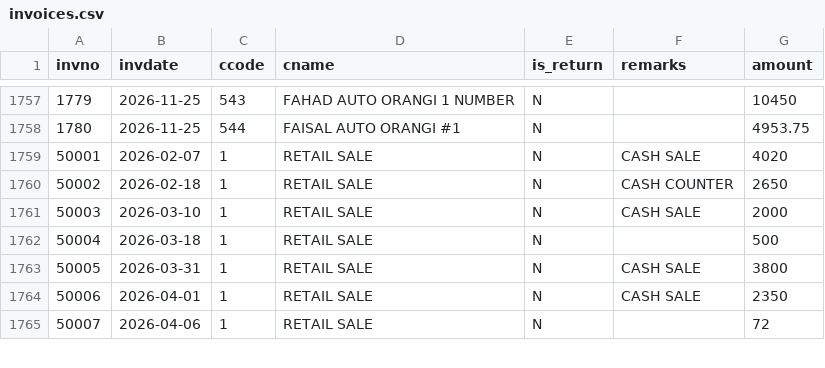
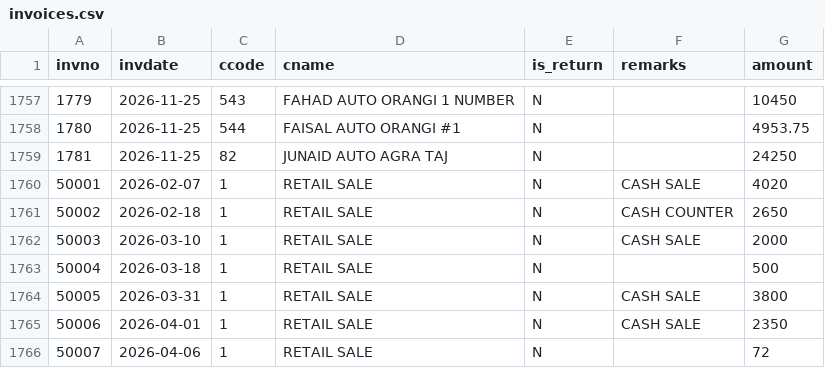
Before and after one commit to ahmedvohrra/zip1_naveed_daily_EXPORT, a CSV file: invoices.csv, drawn as a sheet; only a part is shown, gaps mark what is left out.

```diff
--- a/invoices.csv
+++ b/invoices.csv
@@ -1758,2 +1758,3 @@ invno,invdate,ccode,cname,is_return,remarks,amount
 1780,2026-11-25,544,FAISAL AUTO ORANGI #1,N,,4953.75
+1781,2026-11-25,82,JUNAID AUTO AGRA TAJ,N,,24250
 50001,2026-02-07,1,RETAIL SALE,N,CASH SALE,4020
```
Also changed, not shown: invoice_lines.csv, ledger_all.csv, 10 other files.
